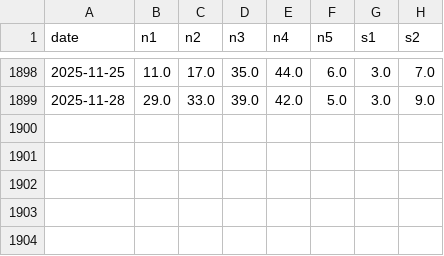
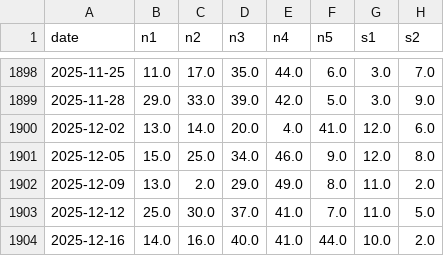
Before and after one commit to JTRC83/el_dado_de_schrodinger_app, a CSV file: data/historico_euromillones.csv, drawn as a sheet; only a part is shown, gaps mark what is left out.

Commit message:
dades actualitzades

```diff
--- a/data/historico_euromillones.csv
+++ b/data/historico_euromillones.csv
@@ -1899 +1899,6 @@ date,n1,n2,n3,n4,n5,s1,s2
 2025-11-28,29.0,33.0,39.0,42.0,5.0,3.0,9.0
+2025-12-02,13.0,14.0,20.0,4.0,41.0,12.0,6.0
+2025-12-05,15.0,25.0,34.0,46.0,9.0,12.0,8.0
+2025-12-09,13.0,2.0,29.0,49.0,8.0,11.0,2.0
+2025-12-12,25.0,30.0,37.0,41.0,7.0,11.0,5.0
+2025-12-16,14.0,16.0,40.0,41.0,44.0,10.0,2.0
```
